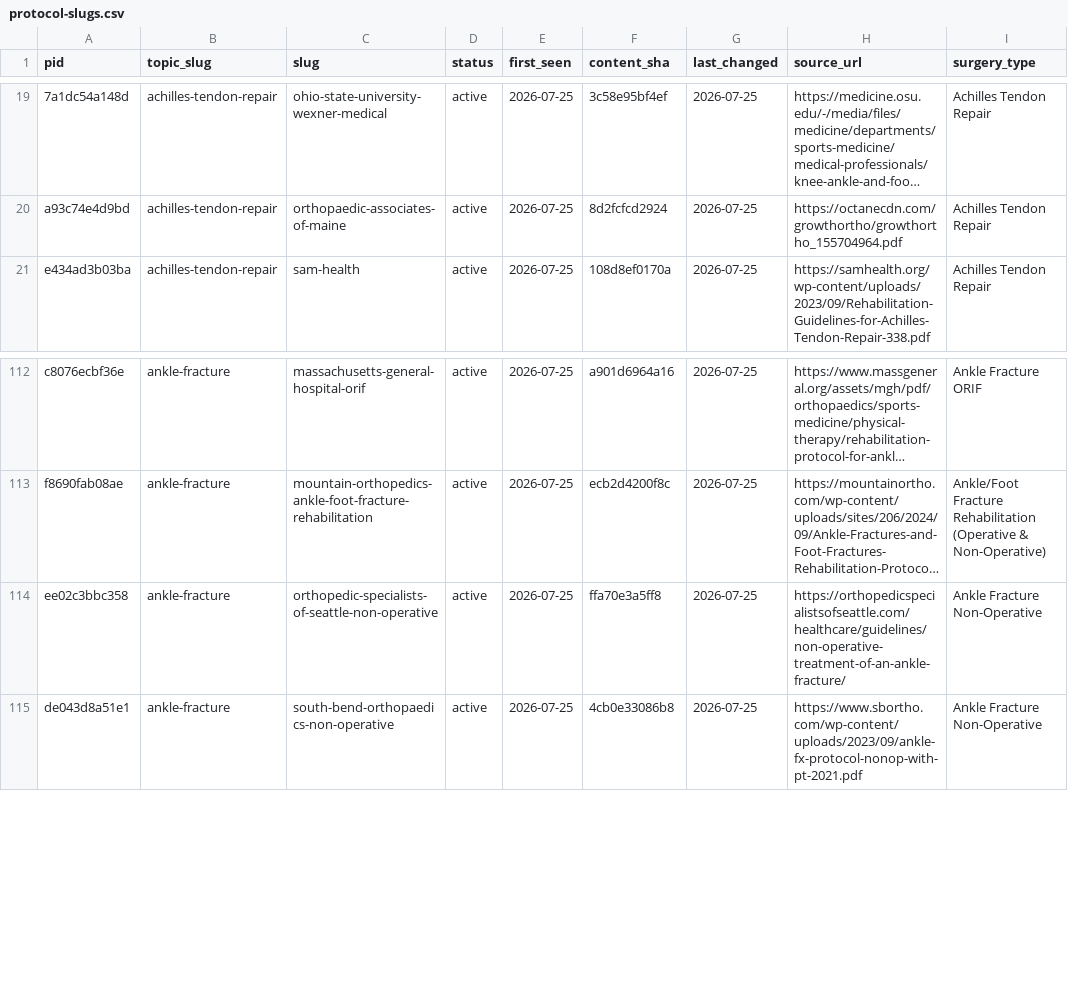
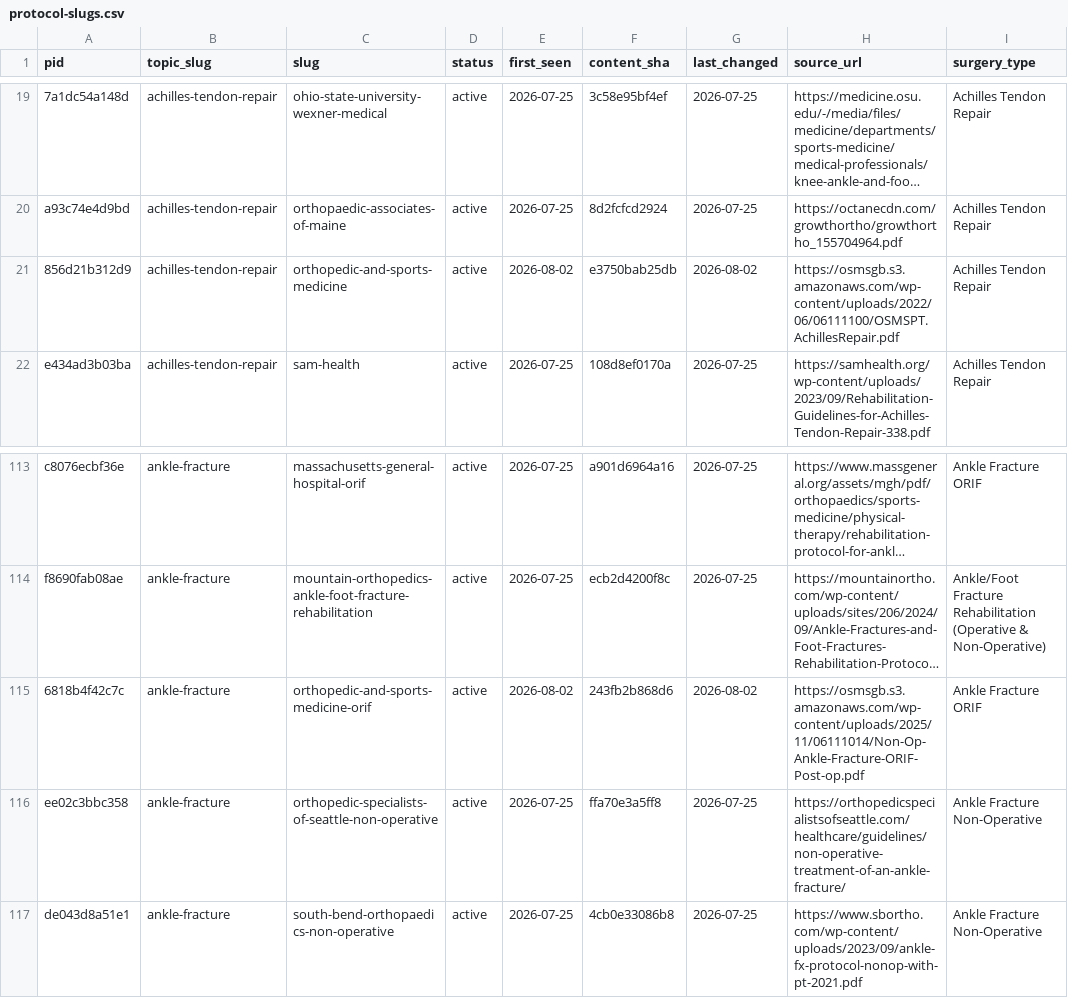
Before and after one commit to dominickmacksoud-lgtm/rehab-protocols, a CSV file: protocol-slugs.csv, drawn as a sheet; only a part is shown, gaps mark what is left out; long unchanged cells end in …; the diff names each change by its address in the sheet, - before the commit and + after, or states it on an @@ line.

Commit message:
Add 2 OSMS ankle/foot protocols: ankle fracture ORIF, Achilles tendon repair
New source: Orthopedic & Sports Medicine Specialists (OSMS).

```diff
--- a/protocol-slugs.csv
+++ b/protocol-slugs.csv
+row 21: 856d21b312d9 | achilles-tendon-repair | orthopedic-and-sports-medicine | active | 2026-08-02 | e3750bab25db | 2026-08-02 | https://osmsgb.s3.amazonaws.com/wp-content/uploads/2022/06/06111100/OSMSPT.AchillesRepair.pdf | Achilles Tendon Repair
+row 115: 6818b4f42c7c | ankle-fracture | orthopedic-and-sports-medicine-orif | active | 2026-08-02 | 243fb2b868d6 | 2026-08-02 | https://osmsgb.s3.amazonaws.com/wp-content/uploads/2025/11/06111014/Non-Op-Ankle-Fracture-ORIF-Post-op.pdf | Ankle Fracture ORIF
```
Also changed, not shown: 26 other files.
